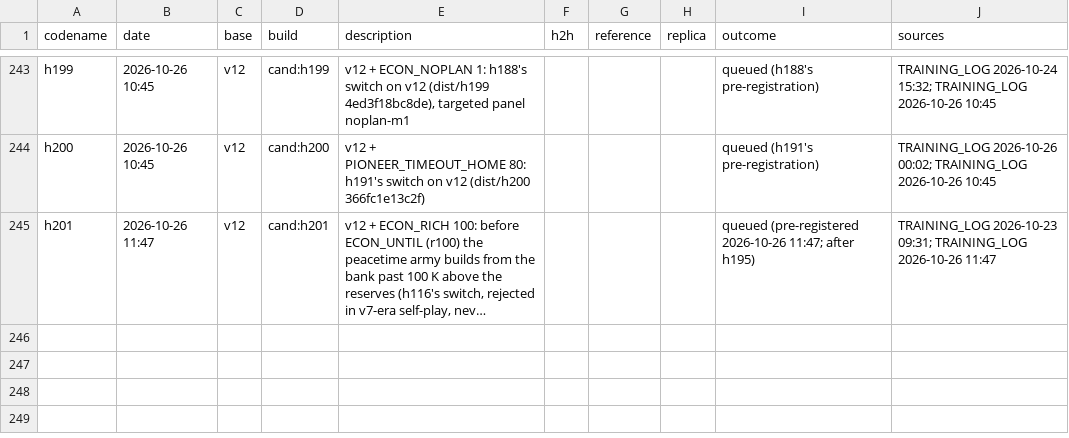
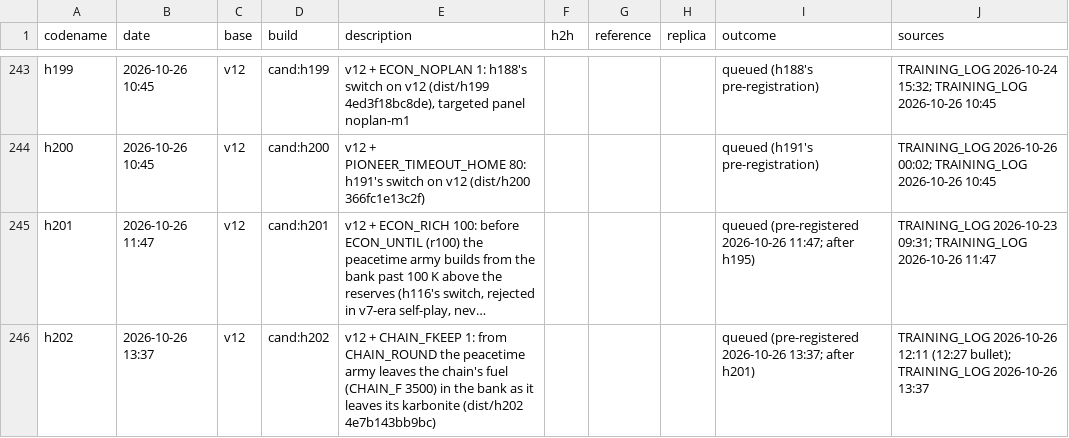
Before and after one commit to terryvanbelle/battlecode19-vibe, a CSV file: progress/attempts.csv, drawn as a sheet; only a part is shown, gaps mark what is left out; long unchanged cells end in …; the diff names each change by its address in the sheet, - before the commit and + after, or states it on an @@ line.

```diff
--- a/progress/attempts.csv
+++ b/progress/attempts.csv
+row 246: h202 | 2026-10-26 13:37 | v12 | cand:h202 | v12 + CHAIN_FKEEP 1: from CHAIN_ROUND the peacetime army leaves the chain's fuel (CHAIN_F 3500) in the bank as it leaves its karbonite (dist/h202 4e7b143bb9bc) |  |  |  | queued (pre-registered 2026-10-26 13:37; after h201) | TRAINING_LOG 2026-10-26 12:11 (12:27 bullet); TRAINING_LOG 2026-10-26 13:37
```
Also changed, not shown: 6 other files.
